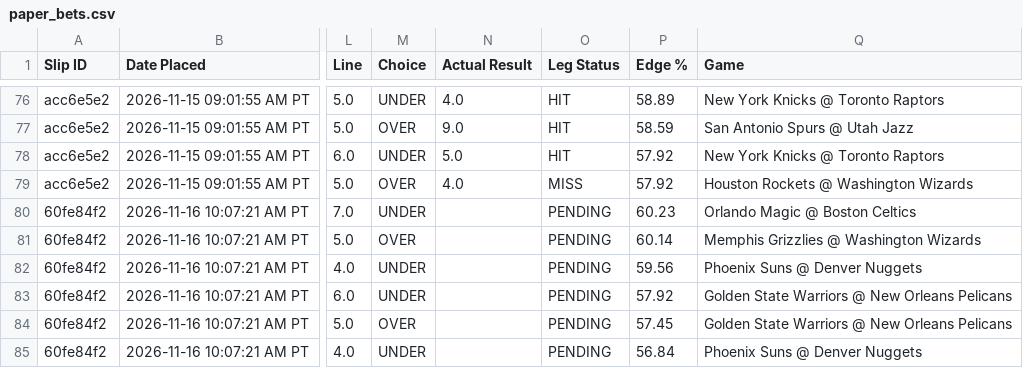
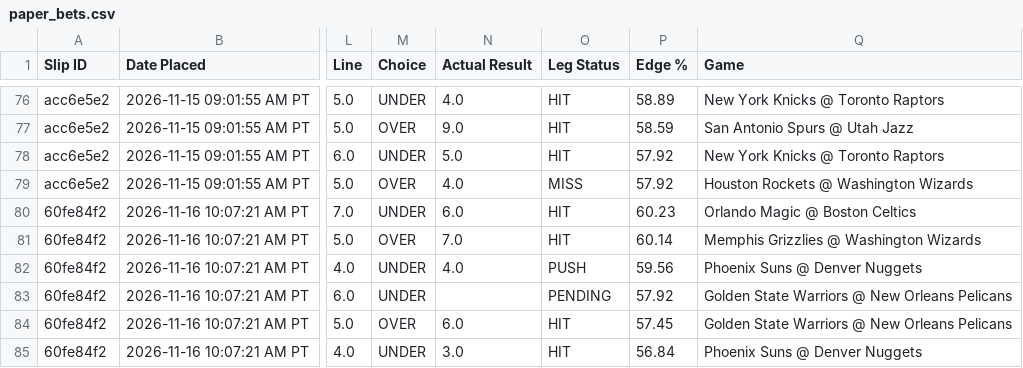
Before and after one commit to akshayarul7/prizepicks-bot, a CSV file: paper_bets.csv, drawn as a sheet; only a part is shown, gaps mark what is left out; the diff names each change by its address in the sheet, - before the commit and + after, or states it on an @@ line.

Commit message:
Auto-settle completed slips for 2026-11-16

```diff
--- a/paper_bets.csv
+++ b/paper_bets.csv
-N80 (Actual Result): (empty)
+N80 (Actual Result): 6.0
-O80:O81 (Leg Status): PENDING
+O80:O81 (Leg Status): HIT
-N81 (Actual Result): (empty)
+N81 (Actual Result): 7.0
-N82 (Actual Result): (empty)
+N82 (Actual Result): 4.0
-O82 (Leg Status): PENDING
+O82 (Leg Status): PUSH
-N84 (Actual Result): (empty)
+N84 (Actual Result): 6.0
-O84:O85 (Leg Status): PENDING
+O84:O85 (Leg Status): HIT
-N85 (Actual Result): (empty)
+N85 (Actual Result): 3.0
```
Also changed, not shown: paper_bets_volume.csv, 2 other files.
